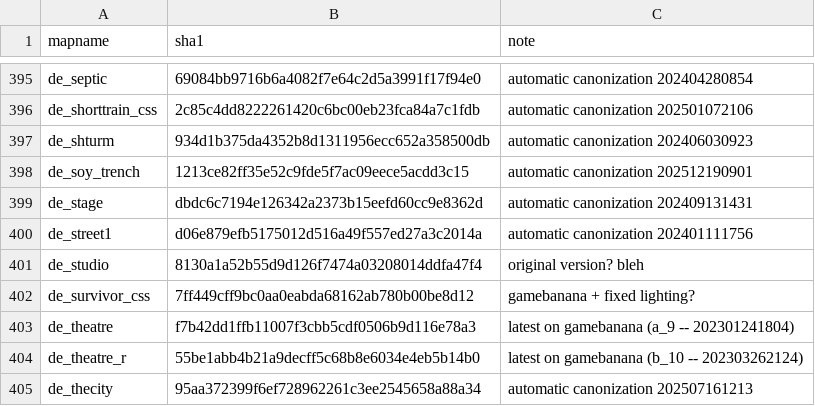
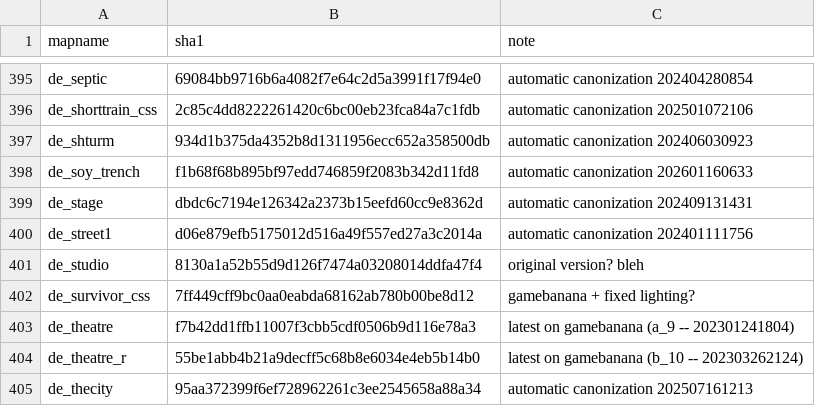
Before and after one commit to srcwr/maps-cstrike, a CSV file: canon.csv, drawn as a sheet; only a part is shown, gaps mark what is left out.

```diff
--- a/canon.csv
+++ b/canon.csv
@@ -397,3 +397,3 @@ de_shorttrain_css,2c85c4dd8222261420c6bc00eb23fca84a7c1fdb,automatic canonizatio
 de_shturm,934d1b375da4352b8d1311956ecc652a358500db,automatic canonization 202406030923
-de_soy_trench,1213ce82ff35e52c9fde5f7ac09eece5acdd3c15,automatic canonization 202512190901
+de_soy_trench,f1b68f68b895bf97edd746859f2083b342d11fd8,automatic canonization 202601160633
 de_stage,dbdc6c7194e126342a2373b15eefd60cc9e8362d,automatic canonization 202409131431
```
Also changed, not shown: gamebanana-modified-times.csv, recently_added.csv, 2 other files.
